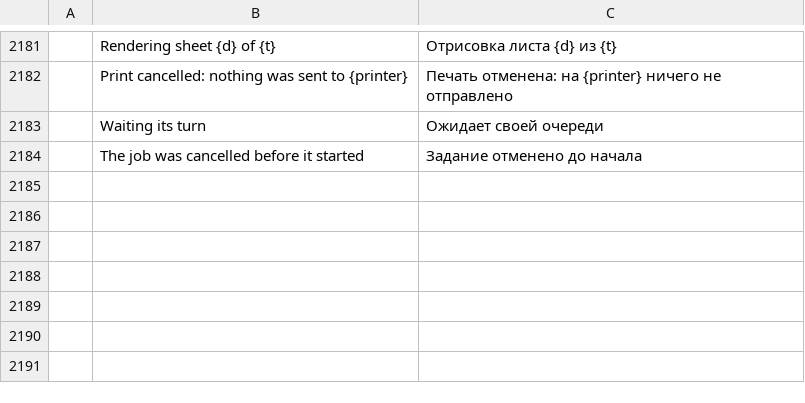
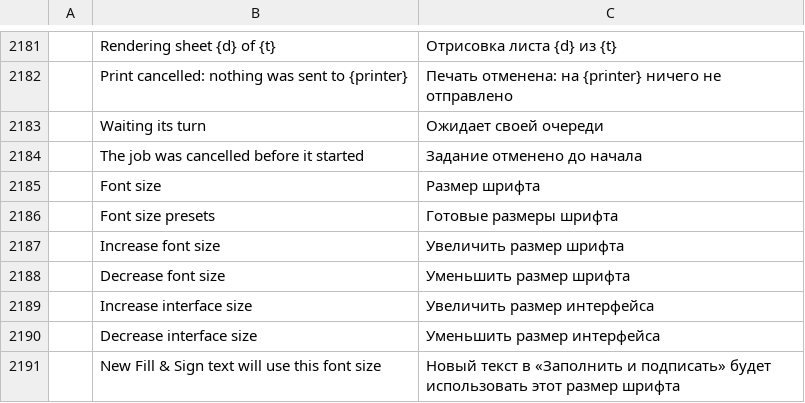
Before and after one commit to b-lincko/linkco-pdf, a TSV file: crates/ui-egui/src/i18n/ru.tsv, drawn as a sheet; only a part is shown, gaps mark what is left out; the diff names each change by its address in the sheet, - before the commit and + after, or states it on an @@ line.

```diff
--- a/crates/ui-egui/src/i18n/ru.tsv
+++ b/crates/ui-egui/src/i18n/ru.tsv
+row 2185:  | Font size | Размер шрифта
+row 2186:  | Font size presets | Готовые размеры шрифта
+row 2187:  | Increase font size | Увеличить размер шрифта
+row 2188:  | Decrease font size | Уменьшить размер шрифта
+row 2189:  | Increase interface size | Увеличить размер интерфейса
+row 2190:  | Decrease interface size | Уменьшить размер интерфейса
+row 2191:  | New Fill & Sign text will use this font size | Новый текст в «Заполнить и подписать» будет использовать этот размер шрифта
```
Also changed, not shown: crates/ui-egui/src/i18n/ar.tsv, crates/ui-egui/src/i18n/bg.tsv, 13 other files.
